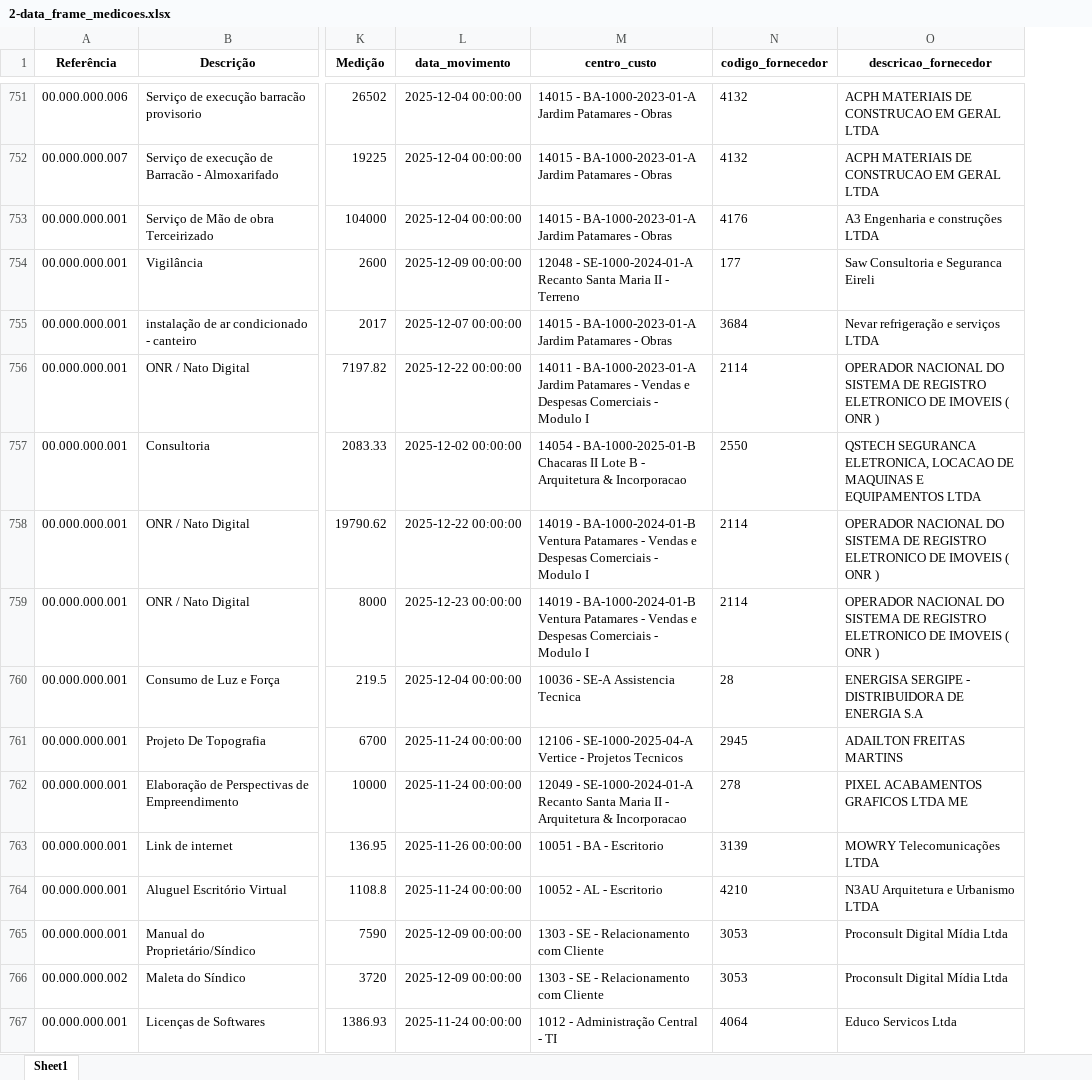
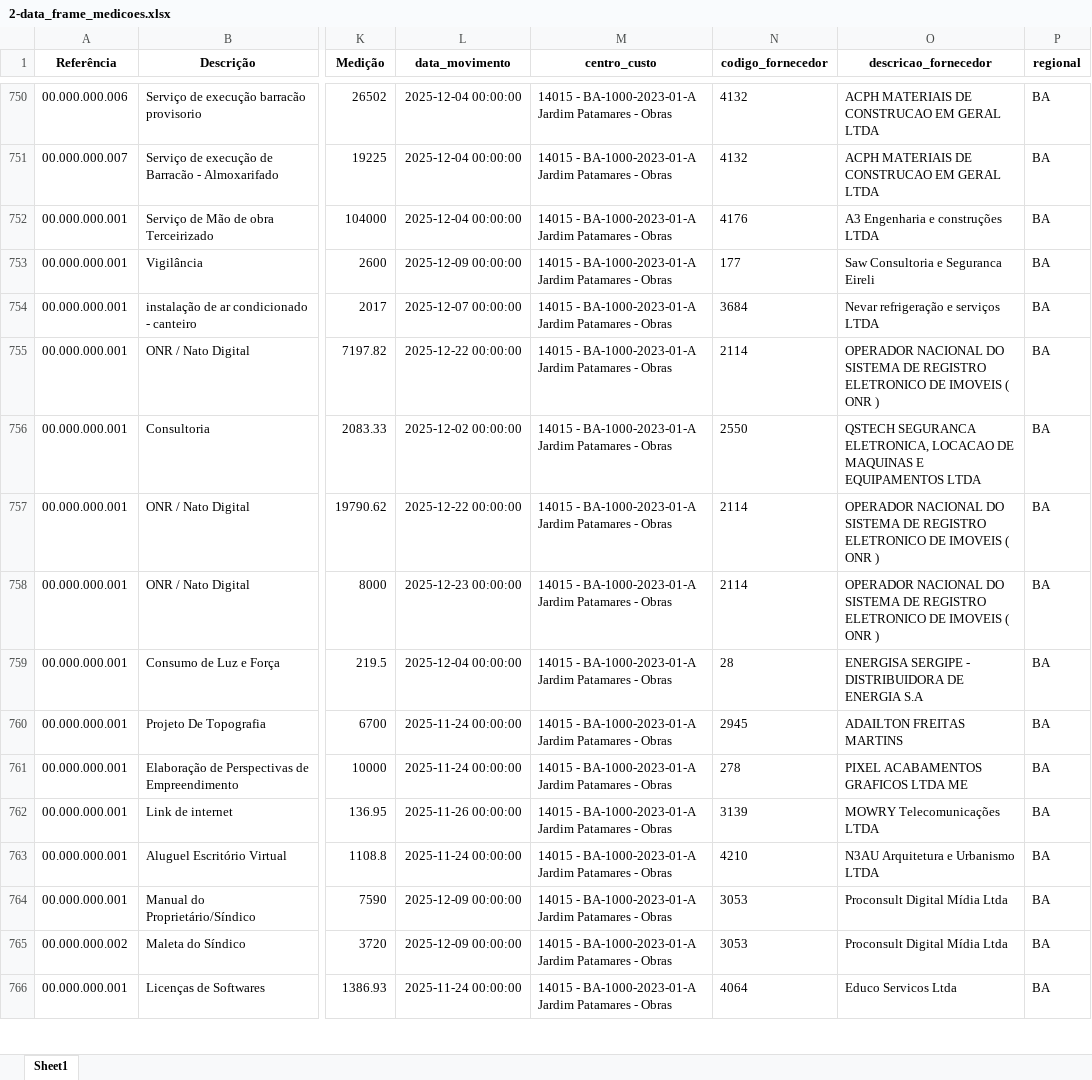
Before and after one commit to thalys22/Projeto-Suprimentos, an Excel workbook: data/2-data_frame_medicoes.xlsx, sheet Sheet1, drawn as a sheet; only a part is shown, gaps mark what is left out; values as stored, in another font and other column widths than the file's, no borders; addresses are those after the commit; the diff covers the shown part only; the diff names each change by its address in the sheet, - before the commit and + after, or states it on an @@ line.

```diff
--- a/data/2-data_frame_medicoes.xlsx (sheet Sheet1)
+++ b/data/2-data_frame_medicoes.xlsx (sheet Sheet1)
+column P (regional), rows 750-766: all BA
-M753 (centro_custo): 12048 - SE-1000-2024-01-A Recanto Santa Maria II - Terreno
+M753 (centro_custo): 14015 - BA-1000-2023-01-A Jardim Patamares - Obras
-M755 (centro_custo): 14011 - BA-1000-2023-01-A Jardim Patamares - Vendas e Despesas Comerciais - Modulo I
+M755 (centro_custo): 14015 - BA-1000-2023-01-A Jardim Patamares - Obras
-M756 (centro_custo): 14054 - BA-1000-2025-01-B Chacaras II Lote B - Arquitetura & Incorporacao
+M756 (centro_custo): 14015 - BA-1000-2023-01-A Jardim Patamares - Obras
-M757:M758 (centro_custo): 14019 - BA-1000-2024-01-B Ventura Patamares - Vendas e Despesas Comerciais - Modulo I
+M757:M758 (centro_custo): 14015 - BA-1000-2023-01-A Jardim Patamares - Obras
-M759 (centro_custo): 10036 - SE-A Assistencia Tecnica
+M759 (centro_custo): 14015 - BA-1000-2023-01-A Jardim Patamares - Obras
-M760 (centro_custo): 12106 - SE-1000-2025-04-A Vertice - Projetos Tecnicos
+M760 (centro_custo): 14015 - BA-1000-2023-01-A Jardim Patamares - Obras
-M761 (centro_custo): 12049 - SE-1000-2024-01-A Recanto Santa Maria II - Arquitetura & Incorporacao
+M761 (centro_custo): 14015 - BA-1000-2023-01-A Jardim Patamares - Obras
-M762 (centro_custo): 10051 - BA - Escritorio
+M762 (centro_custo): 14015 - BA-1000-2023-01-A Jardim Patamares - Obras
-M763 (centro_custo): 10052 - AL - Escritorio
+M763 (centro_custo): 14015 - BA-1000-2023-01-A Jardim Patamares - Obras
-M764:M765 (centro_custo): 1303 - SE - Relacionamento com Cliente
+M764:M765 (centro_custo): 14015 - BA-1000-2023-01-A Jardim Patamares - Obras
-M766 (centro_custo): 1012 - Administração Central - TI
+M766 (centro_custo): 14015 - BA-1000-2023-01-A Jardim Patamares - Obras
```
Also changed, not shown: 1 removed row and 357 edited cells elsewhere in this sheet, data/1-data_frame_NF.xlsx, 19 other files.
